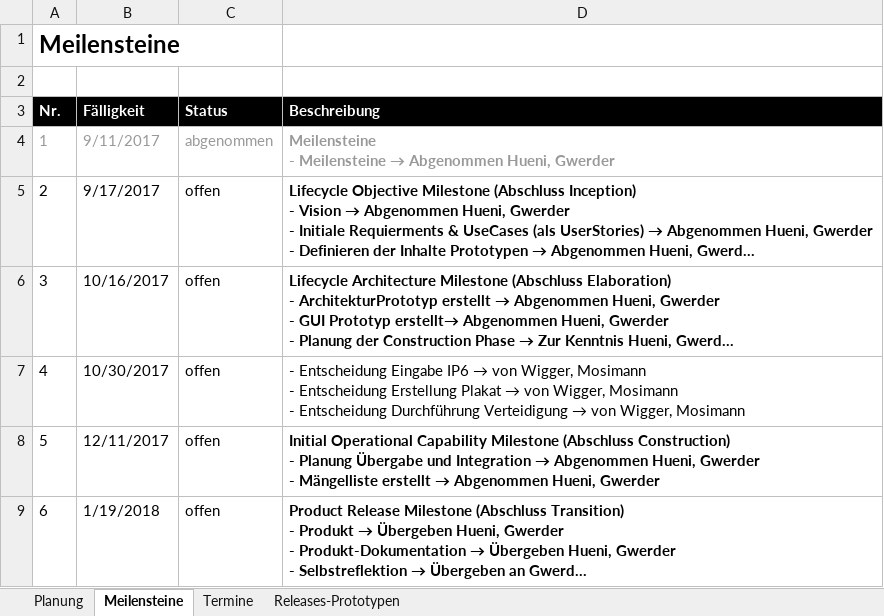
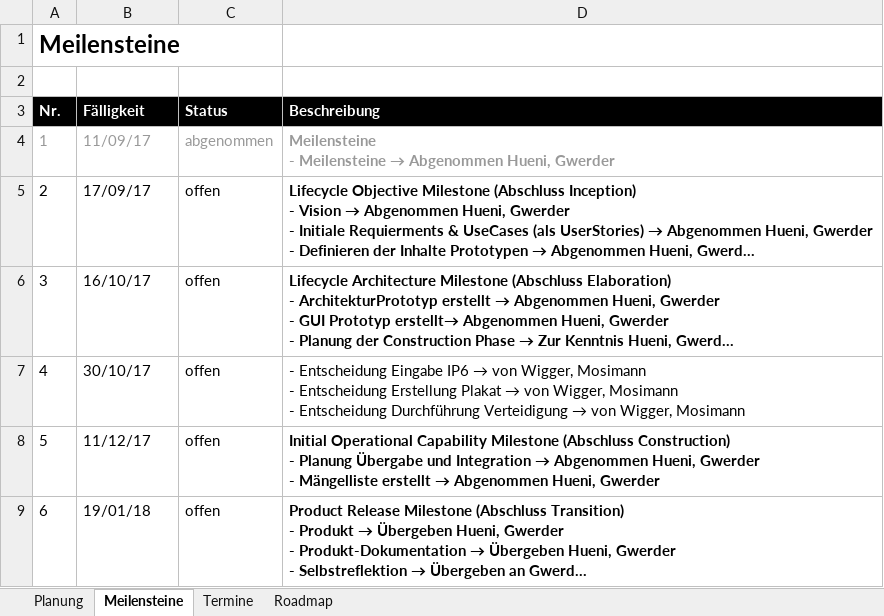
Before and after one commit to rmosimann/frva, an Excel workbook: documents/01_PM/FRVA_Phasenplanung.xlsx, sheet Meilensteine, drawn as a sheet; long unchanged cells end in …; values as stored, in another font and other column widths than the file's, no borders; the diff names each change by its address in the sheet, - before the commit and + after, or states it on an @@ line.

```diff
--- a/documents/01_PM/FRVA_Phasenplanung.xlsx (sheet Meilensteine)
+++ b/documents/01_PM/FRVA_Phasenplanung.xlsx (sheet Meilensteine)
-sheet tab: Releases-Prototypen
+sheet tab: Roadmap
-B4 (Fälligkeit): 9/11/2017
+B4 (Fälligkeit): 11/09/17
-B5 (Fälligkeit): 9/17/2017
+B5 (Fälligkeit): 17/09/17
-B6 (Fälligkeit): 10/16/2017
+B6 (Fälligkeit): 16/10/17
-B7 (Fälligkeit): 10/30/2017
+B7 (Fälligkeit): 30/10/17
-B8 (Fälligkeit): 12/11/2017
+B8 (Fälligkeit): 11/12/17
-B9 (Fälligkeit): 1/19/2018
+B9 (Fälligkeit): 19/01/18
```
Also changed, not shown: sheet Roadmap.
